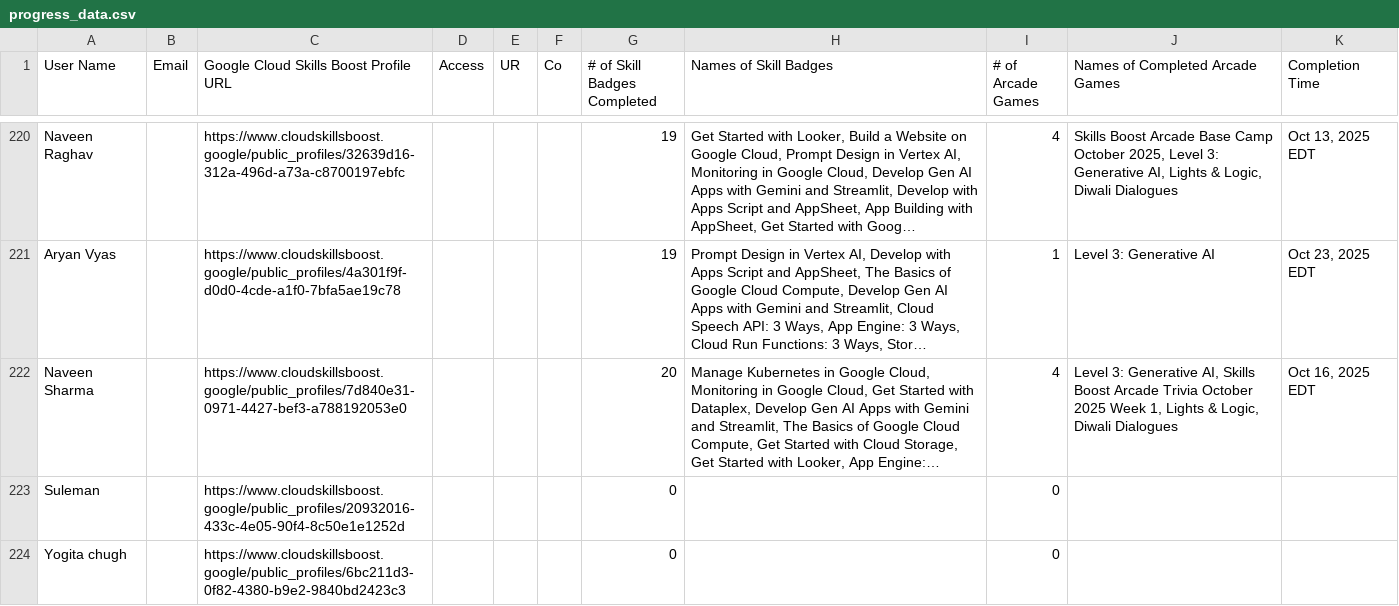
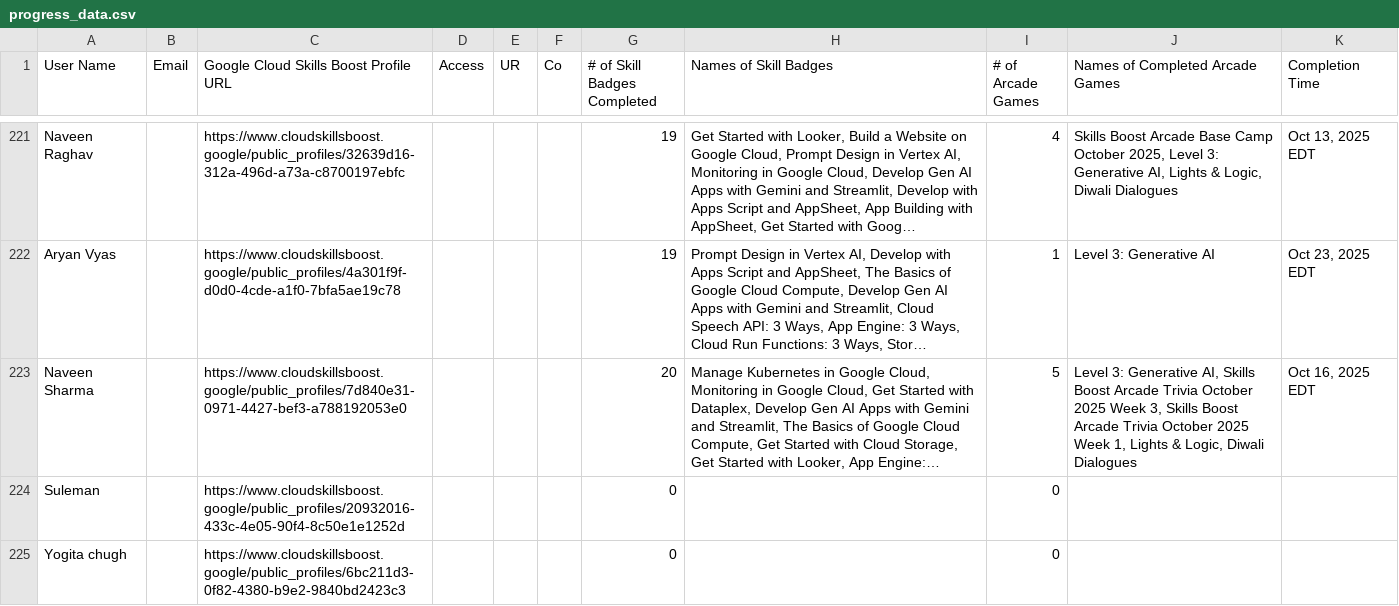
Before and after one commit to mohitsharmas97/leaderboard_gdg, a CSV file: progress_data.csv, drawn as a sheet; only a part is shown, gaps mark what is left out; long unchanged cells end in …; addresses are those after the commit; the diff covers the shown part only; the diff names each change by its address in the sheet, - before the commit and + after, or states it on an @@ line.

```diff
--- a/progress_data.csv
+++ b/progress_data.csv
-I223 (# of Arcade Games): 4
+I223 (# of Arcade Games): 5
-J223 (Names of Completed Arcade Games): …2025 Week 1, Lights…
+J223 (Names of Completed Arcade Games): …2025 Week 3, Skills Boost Arcade Trivia October 2025 Week 1, Lights…
```
Also changed, not shown: 2 added rows and 16 edited cells elsewhere in this file, google_cloud_badges_details.csv.
